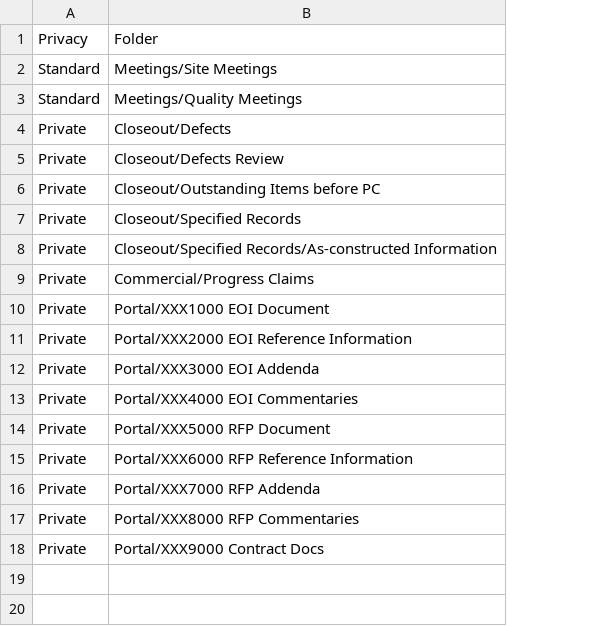
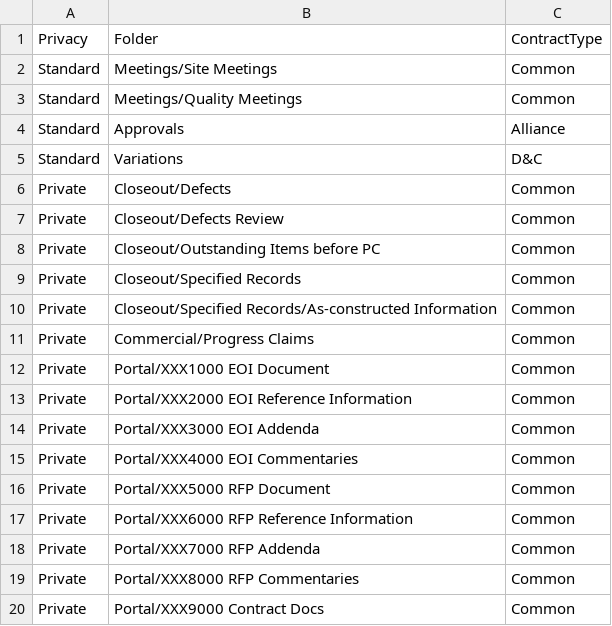
Before and after one commit to mainroads/Mrwa.Teams.Procurement.Deployment, a CSV file: MRWA/Mrwa.Teams.Procurement.Deployment/Seed/Contractors_Team_Folder_Structure.csv, drawn as a sheet; addresses are those after the commit; the diff names each change by its address in the sheet, - before the commit and + after, or states it on an @@ line.

Commit message:
Add ContractType to csv

```diff
--- a/MRWA/Mrwa.Teams.Procurement.Deployment/Seed/Contractors_Team_Folder_Structure.csv
+++ b/MRWA/Mrwa.Teams.Procurement.Deployment/Seed/Contractors_Team_Folder_Structure.csv
+column C, rows 1-3: ContractType | Common | Common; rows 6-20: all Common
+row 4: Standard | Approvals | Alliance
+row 5: Standard | Variations | D&C
```
